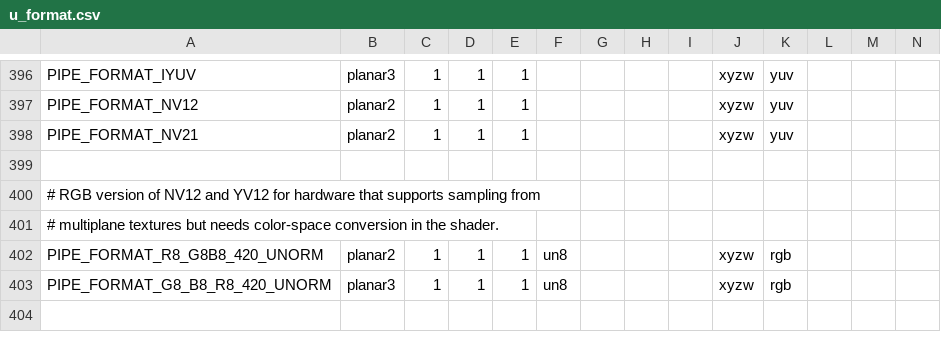
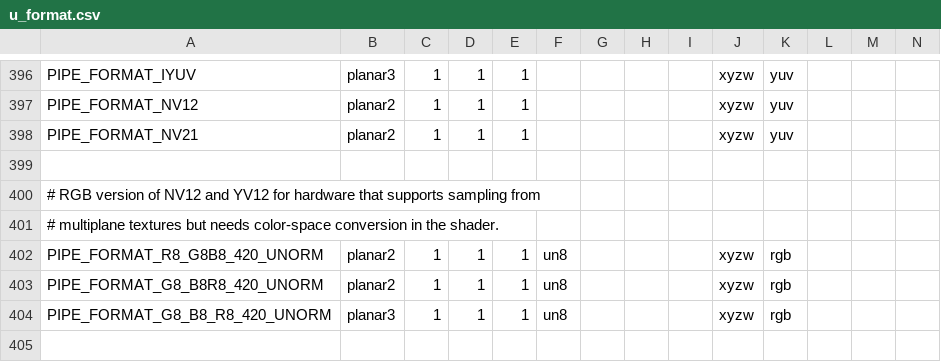
Before and after one commit to openharmony/third_party_mesa3d, a CSV file: src/util/format/u_format.csv, drawn as a sheet; only a part is shown, gaps mark what is left out; rows hold the shown columns only; the diff names each change by its address in the sheet, - before the commit and + after, or states it on an @@ line.

Commit message:
util/format: Add G8_B8R8_420_UNORM to match Vulkan.
turnip was playing fast and loose with the name, using the R8_G8B8 format
name but actually setting the descriptors up to read G8_B8R8 like Vulkan
(sensibly) wants.  This caused trouble when trying to make freedreno and
turnip share code.  By having both orderings as format names, we can share
the descriptor code and also confuse readers less.

Reviewed-by: Rob Clark <robdclark@chromium.org>
Part-of: <https://gitlab.freedesktop.org/mesa/mesa/-/merge_requests/13443>

```diff
--- a/src/util/format/u_format.csv
+++ b/src/util/format/u_format.csv
+row 403: PIPE_FORMAT_G8_B8R8_420_UNORM | planar2 | 1 | 1 | 1 | un8 |  |  |  | xyzw | rgb
```
Also changed, not shown: 6 other files.
